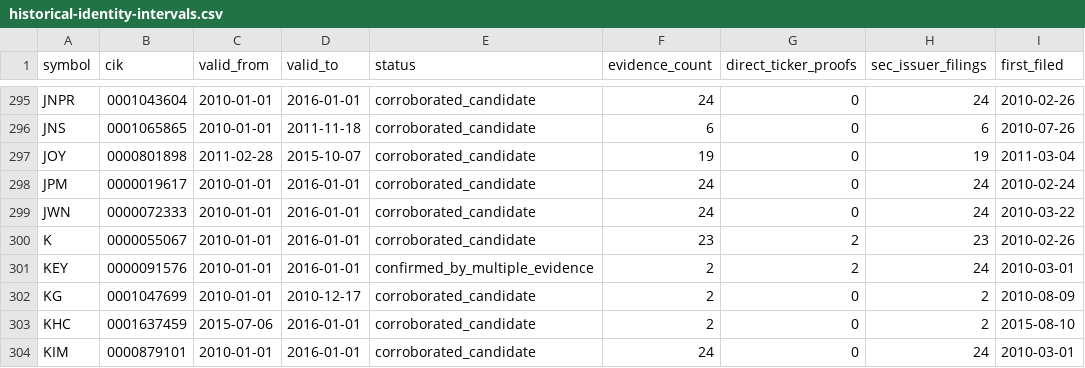
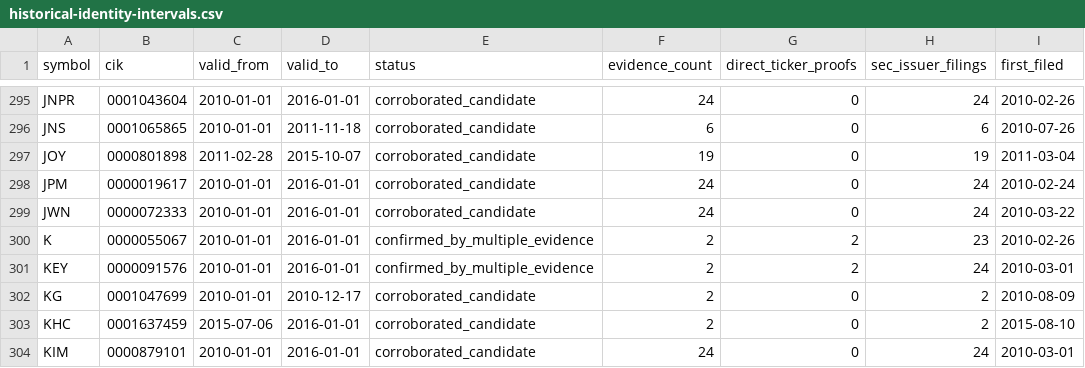
Before and after one commit to juavepui/GABI, a CSV file: docs/historical-identity-intervals.csv, drawn as a sheet; only a part is shown, gaps mark what is left out; the diff covers the shown part only; the diff names each change by its address in the sheet, - before the commit and + after, or states it on an @@ line.

```diff
--- a/docs/historical-identity-intervals.csv
+++ b/docs/historical-identity-intervals.csv
-E300 (status): corroborated_candidate
+E300 (status): confirmed_by_multiple_evidence
-F300 (evidence_count): 23
+F300 (evidence_count): 2
```
Also changed, not shown: 29 edited cells elsewhere in this file, docs/historical-identity-filing-evidence.csv, docs/historical-prices-2010-2015.csv, 15 other files.
